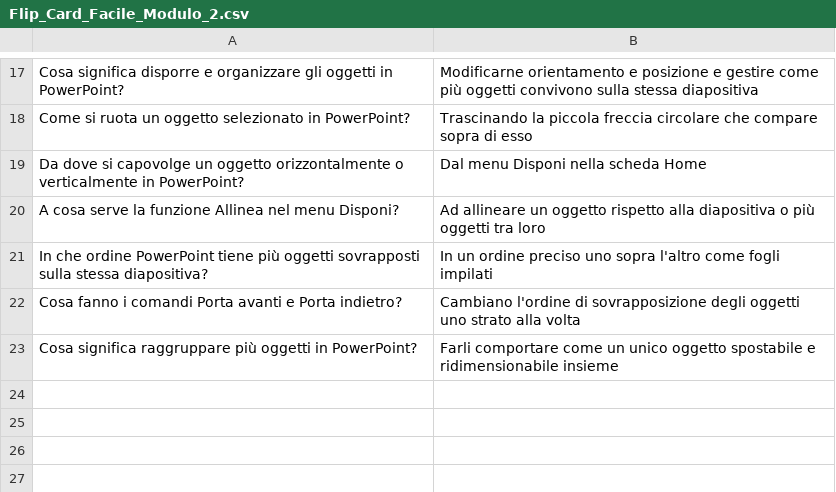
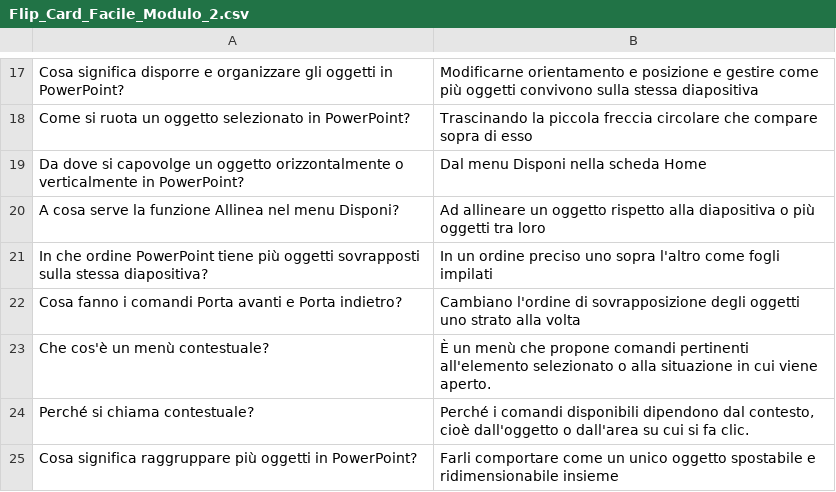
Before and after one commit to LassApp/PixelProf, a CSV file: data/Didattica/Flip_Card/ECDL/Presentation/Modulo2/Flip_Card_Facile_Modulo_2.csv, drawn as a sheet; only a part is shown, gaps mark what is left out; the diff names each change by its address in the sheet, - before the commit and + after, or states it on an @@ line.

```diff
--- a/data/Didattica/Flip_Card/ECDL/Presentation/Modulo2/Flip_Card_Facile_Modulo_2.csv
+++ b/data/Didattica/Flip_Card/ECDL/Presentation/Modulo2/Flip_Card_Facile_Modulo_2.csv
+row 23: Che cos'è un menù contestuale? | È un menù che propone comandi pertinenti all'elemento selezionato o alla situazione in cui viene aperto.
+row 24: Perché si chiama contestuale? | Perché i comandi disponibili dipendono dal contesto, cioè dall'oggetto o dall'area su cui si fa clic.
```
Also changed, not shown: data/Didattica/Flip_Card/ECDL/Spreadsheet/Modulo5/Flip_Card_Facile_Modulo_5.csv, data/Didattica/Flip_Card/ECDL/Word_Processing/Modulo4/Flip_Card_Facile_Modulo_4.csv.
